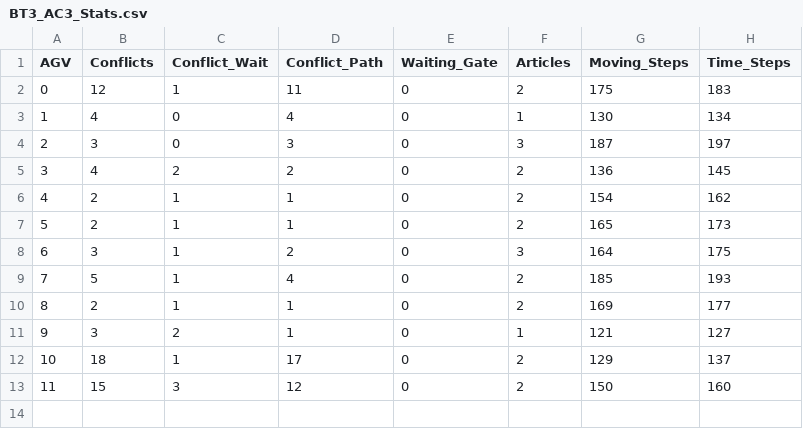
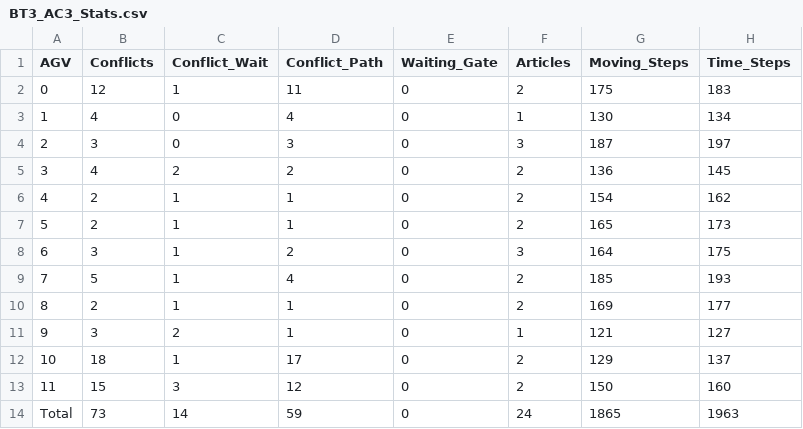
Before and after one commit to Sprea22/AGVS_Simulator, a CSV file: Results/BT3_AC3_Stats.csv, drawn as a sheet.

Commit message:
Live stats plot v1

```diff
--- a/Results/BT3_AC3_Stats.csv
+++ b/Results/BT3_AC3_Stats.csv
@@ -13 +13,2 @@ AGV,Conflicts,Conflict_Wait,Conflict_Path,Waiting_Gate,Articles,Moving_Steps,Tim
 11,15,3,12,0,2,150,160
+Total,73,14,59,0,24,1865,1963
```
Also changed, not shown: Results/BT1_AC3_Stats.csv, 8 other files.
